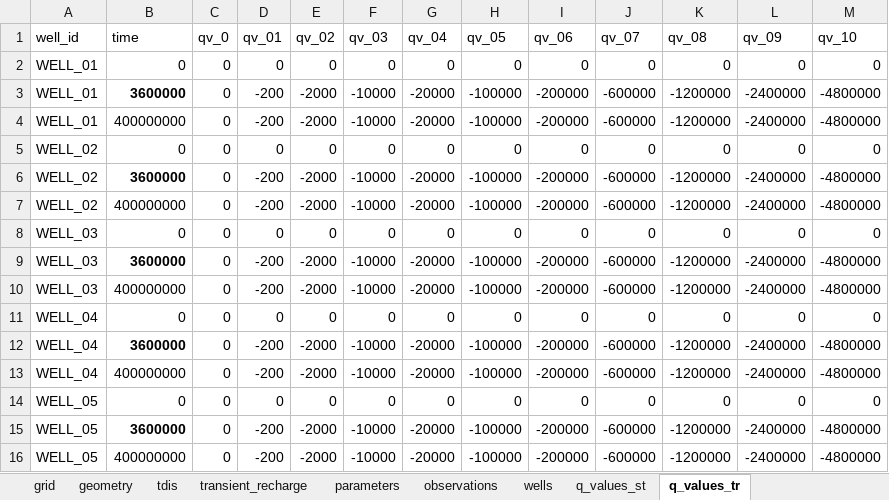
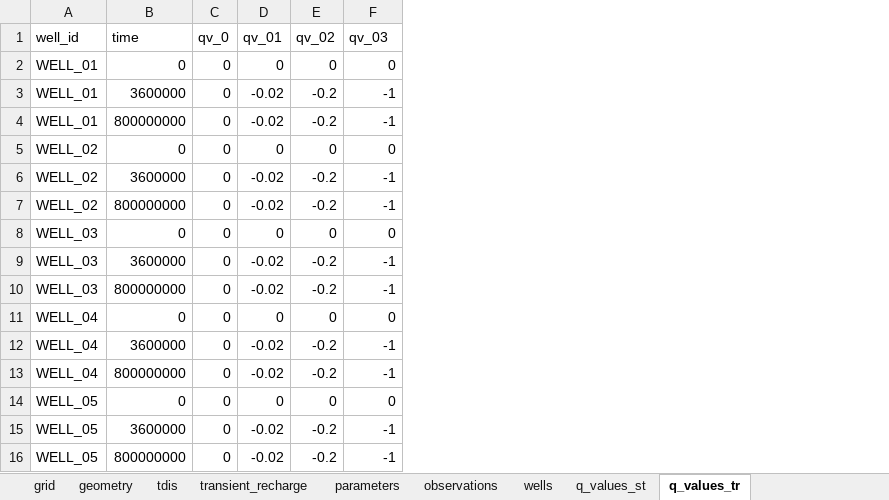
Before and after one commit to femarivera/ConfinedLab, an Excel workbook: setup.xlsx, sheet q_values_tr, drawn as a sheet; values as stored, in another font and other column widths than the file's, no borders; the diff names each change by its address in the sheet, - before the commit and + after, or states it on an @@ line.

```diff
--- a/setup.xlsx (sheet q_values_tr)
+++ b/setup.xlsx (sheet q_values_tr)
-column G (qv_04), rows 2-16: 0 | -20000 | -20000 | 0 | -20000 | -20000 | 0 | -20000 | -20000 | 0 | -20000 | -20000 | 0 | -20000 | -20000
-column H (qv_05), rows 2-16: 0 | -100000 | -100000 | 0 | -100000 | -100000 | 0 | -100000 | -100000 | 0 | -100000 | -100000 | 0 | -100000 | -100000
-column I (qv_06), rows 2-16: 0 | -200000 | -200000 | 0 | -200000 | -200000 | 0 | -200000 | -200000 | 0 | -200000 | -200000 | 0 | -200000 | -200000
-column J (qv_07), rows 2-16: 0 | -600000 | -600000 | 0 | -600000 | -600000 | 0 | -600000 | -600000 | 0 | -600000 | -600000 | 0 | -600000 | -600000
-column K (qv_08), rows 2-16: 0 | -1200000 | -1200000 | 0 | -1200000 | -1200000 | 0 | -1200000 | -1200000 | 0 | -1200000 | -1200000 | 0 | -1200000 | -1200000
-column L (qv_09), rows 2-16: 0 | -2400000 | -2400000 | 0 | -2400000 | -2400000 | 0 | -2400000 | -2400000 | 0 | -2400000 | -2400000 | 0 | -2400000 | -2400000
-column M (qv_10), rows 2-16: 0 | -4800000 | -4800000 | 0 | -4800000 | -4800000 | 0 | -4800000 | -4800000 | 0 | -4800000 | -4800000 | 0 | -4800000 | -4800000
-B3 bold: on
+B3 bold: off
-D3:D4 (qv_01): -200
+D3:D4 (qv_01): -0.02
-E3:E4 (qv_02): -2000
+E3:E4 (qv_02): -0.2
-F3:F4 (qv_03): -10000
+F3:F4 (qv_03): -1
-B4 (time): 400000000
+B4 (time): 800000000
-B6 bold: on
+B6 bold: off
-D6:D7 (qv_01): -200
+D6:D7 (qv_01): -0.02
-E6:E7 (qv_02): -2000
+E6:E7 (qv_02): -0.2
-F6:F7 (qv_03): -10000
+F6:F7 (qv_03): -1
-B7 (time): 400000000
+B7 (time): 800000000
-B9 bold: on
+B9 bold: off
-D9:D10 (qv_01): -200
+D9:D10 (qv_01): -0.02
-E9:E10 (qv_02): -2000
+E9:E10 (qv_02): -0.2
-F9:F10 (qv_03): -10000
+F9:F10 (qv_03): -1
-B10 (time): 400000000
+B10 (time): 800000000
-B12 bold: on
+B12 bold: off
-D12:D13 (qv_01): -200
+D12:D13 (qv_01): -0.02
-E12:E13 (qv_02): -2000
+E12:E13 (qv_02): -0.2
-F12:F13 (qv_03): -10000
+F12:F13 (qv_03): -1
-B13 (time): 400000000
+B13 (time): 800000000
-B15 bold: on
+B15 bold: off
-D15:D16 (qv_01): -200
+D15:D16 (qv_01): -0.02
-E15:E16 (qv_02): -2000
+E15:E16 (qv_02): -0.2
-F15:F16 (qv_03): -10000
+F15:F16 (qv_03): -1
-B16 (time): 400000000
+B16 (time): 800000000
```
Also changed, not shown: sheet observations, sheet workplace, sheet wells, sheet q_values_st, sheet tdis, sheet parameters, 3 more sheets, assets/2D/setup.xlsx, assets/3D/setup.xlsx, 11 other files.
